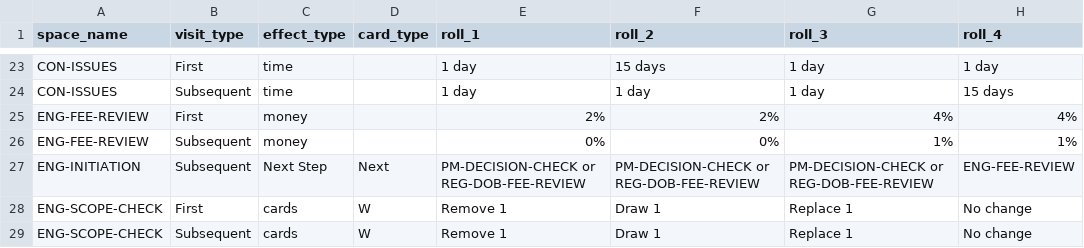
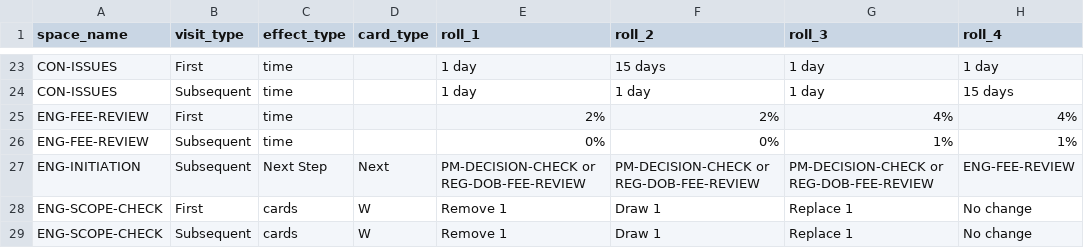
Before and after one commit to tomaszsb/Game_alpha, a CSV file: public/data/CLEAN_FILES/DICE_EFFECTS.csv, drawn as a sheet; only a part is shown, gaps mark what is left out; the diff names each change by its address in the sheet, - before the commit and + after, or states it on an @@ line.

```diff
--- a/public/data/CLEAN_FILES/DICE_EFFECTS.csv
+++ b/public/data/CLEAN_FILES/DICE_EFFECTS.csv
-C25:C26 (effect_type): money
+C25:C26 (effect_type): time
```
Also changed, not shown: public/data/CLEAN_FILES/GAME_CONFIG.csv, public/data/CLEAN_FILES/MOVEMENT.csv, 6 other files.
